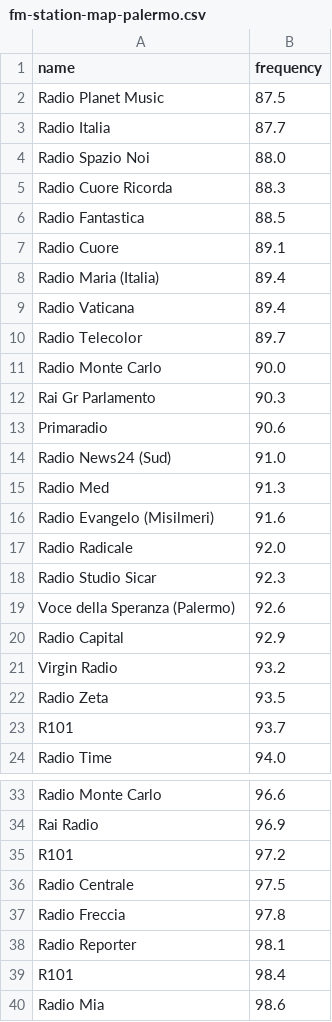
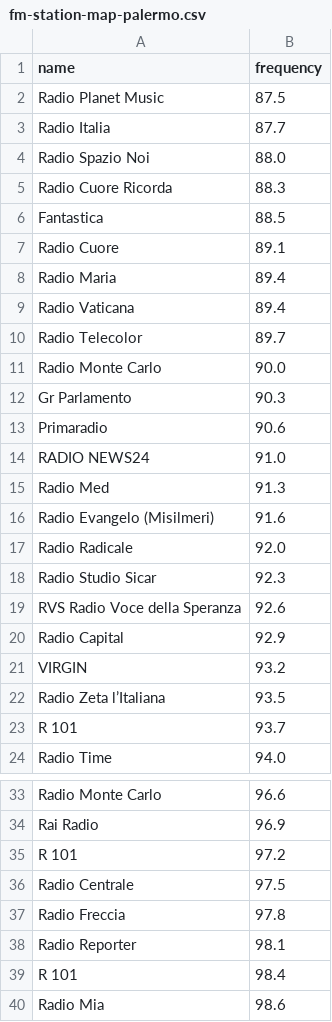
Before and after one commit to triglie/FMap-server, a CSV file: scrapers/data/fm-station-map-palermo.csv, drawn as a sheet; only a part is shown, gaps mark what is left out; the diff covers the shown part only.

```diff
--- a/scrapers/data/fm-station-map-palermo.csv
+++ b/scrapers/data/fm-station-map-palermo.csv
@@ -5,5 +5,5 @@ Radio Spazio Noi,88.0
 Radio Cuore Ricorda,88.3
-Radio Fantastica,88.5
+Fantastica,88.5
 Radio Cuore,89.1
-Radio Maria (Italia),89.4
+Radio Maria,89.4
 Radio Vaticana,89.4
@@ -11,5 +11,5 @@ Radio Telecolor,89.7
 Radio Monte Carlo,90.0
-Rai Gr Parlamento,90.3
+Gr Parlamento,90.3
 Primaradio,90.6
-Radio News24 (Sud),91.0
+RADIO NEWS24,91.0
 Radio Med,91.3
@@ -18,7 +18,7 @@ Radio Radicale,92.0
 Radio Studio Sicar,92.3
-Voce della Speranza (Palermo),92.6
+RVS Radio Voce della Speranza,92.6
 Radio Capital,92.9
-Virgin Radio,93.2
-Radio Zeta,93.5
-R101,93.7
+VIRGIN,93.2
+Radio Zeta l’Italiana,93.5
+R 101,93.7
 Radio Time,94.0
@@ -34,3 +34,3 @@ Radio Monte Carlo,96.6
 Rai Radio,96.9
-R101,97.2
+R 101,97.2
 Radio Centrale,97.5
@@ -38,3 +38,3 @@ Radio Freccia,97.8
 Radio Reporter,98.1
-R101,98.4
+R 101,98.4
 Radio Mia,98.6
```
Also changed, not shown: 5 edited cells elsewhere in this file, scrapers/data/complete-pi-station-map.csv, scrapers/data/fm-station-map-catania.csv, 1 other file.
